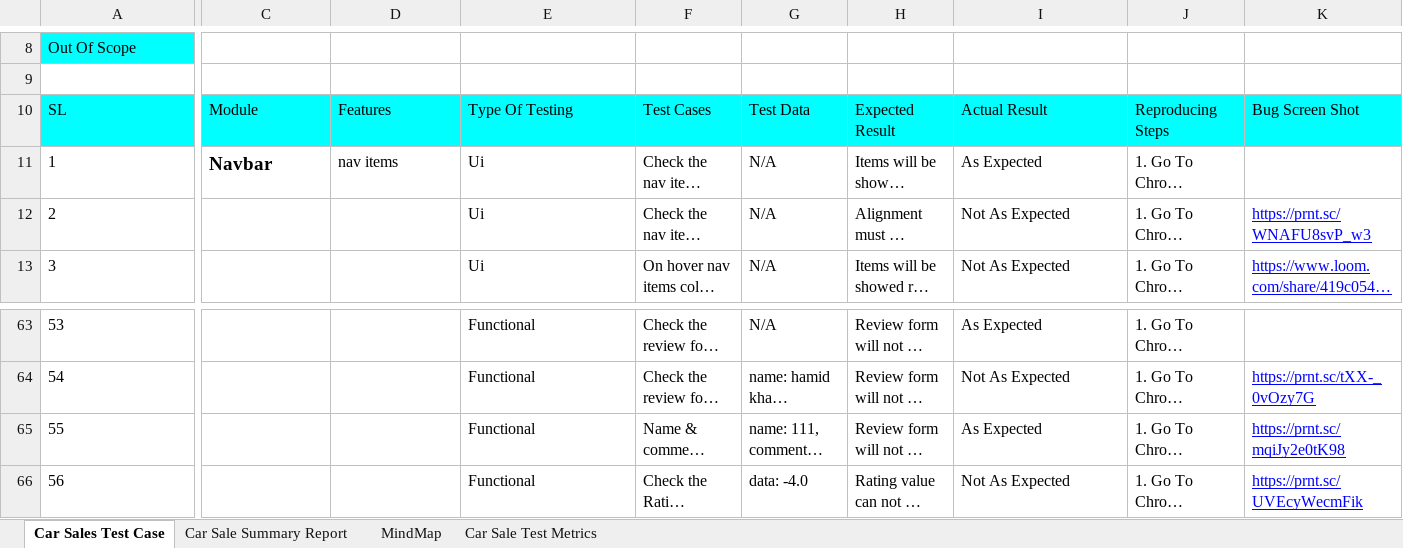
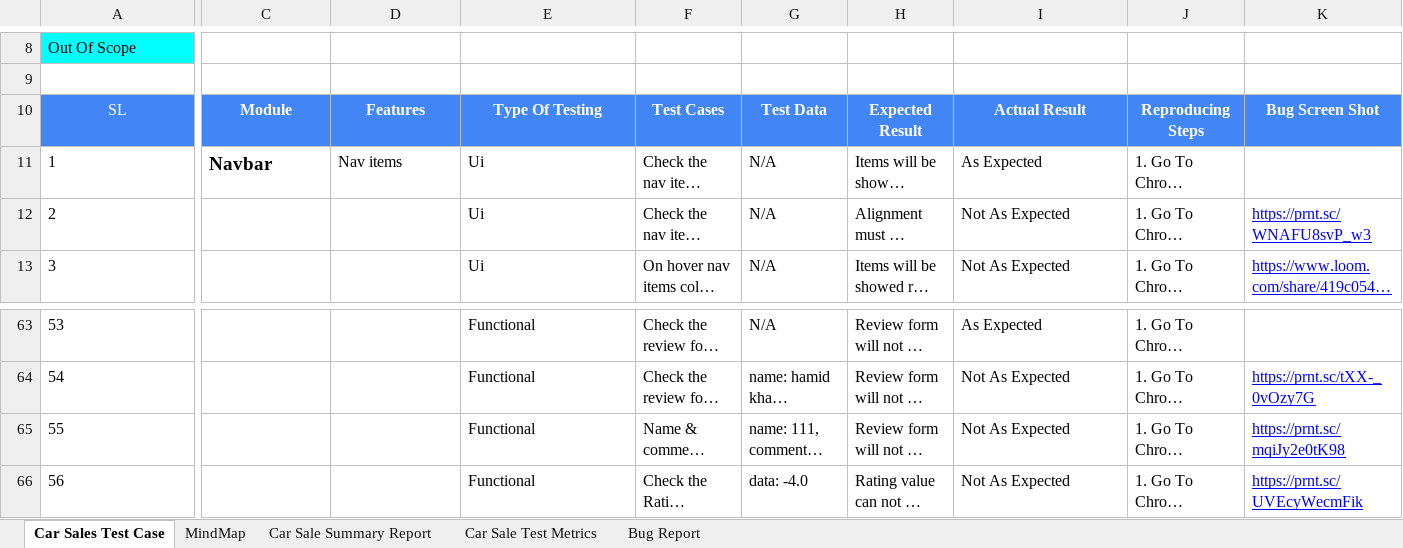
Before and after one commit to pabon98/Car-Sales-Site-Manual-Testing, an Excel workbook: Car sales Test Case.xlsx, sheet Car Sales Test Case, drawn as a sheet; only a part is shown, gaps mark what is left out; long unchanged cells end in …; values as stored, in another font and other column widths than the file's, no borders; charts and pictures not drawn; the diff covers the shown part only; the diff names each change by its address in the sheet, - before the commit and + after, or states it on an @@ line.

Commit message:
updated test cases

```diff
--- a/Car sales Test Case.xlsx (sheet Car Sales Test Case)
+++ b/Car sales Test Case.xlsx (sheet Car Sales Test Case)
+sheet tab: Bug Report
@@ sheet tab order changed: Car Sales Test Case | MindMap | Car Sale Summary Report | Car Sale Test Metrics | Bug Report @@
@@ A10:K10 fill: #00FFFF → #4285F4, text colour: black → #FFFFFF, alignment: left → center @@
-C10:K10 bold: off
+C10:K10 bold: on
-D11: nav items
+D11: Nav items
-I65: As Expected
+I65: Not As Expected
```
Also changed, not shown: cell formats elsewhere in this sheet, charts or pictures.
